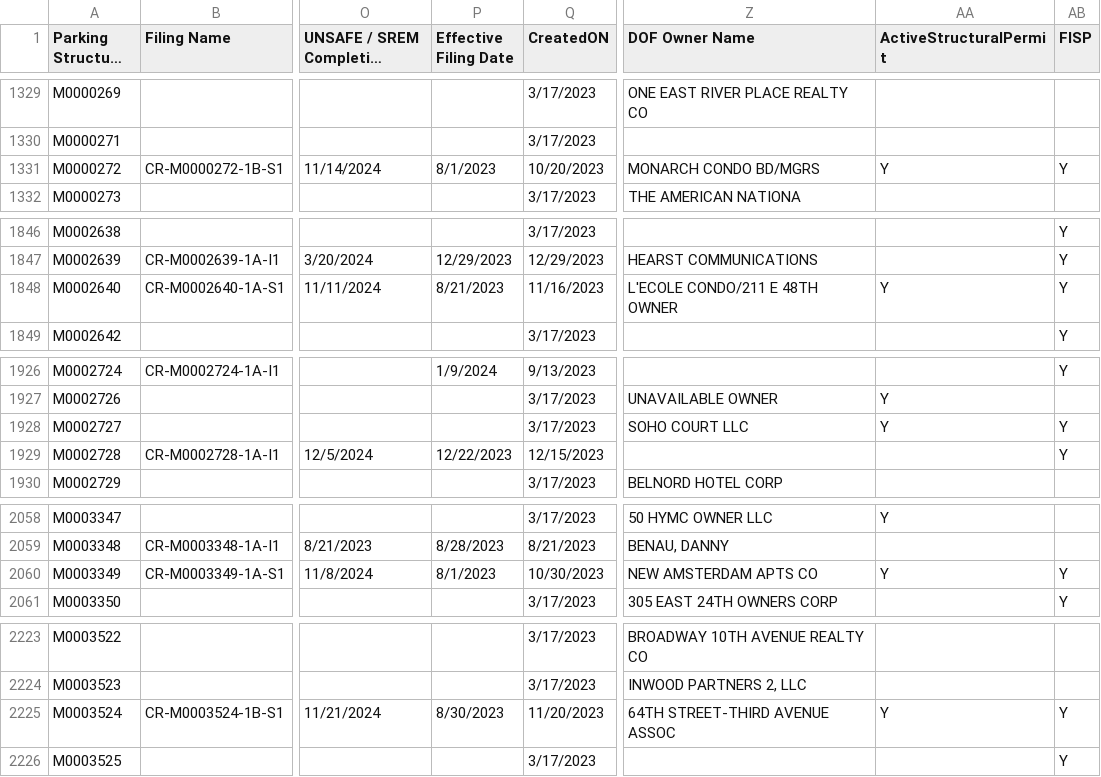
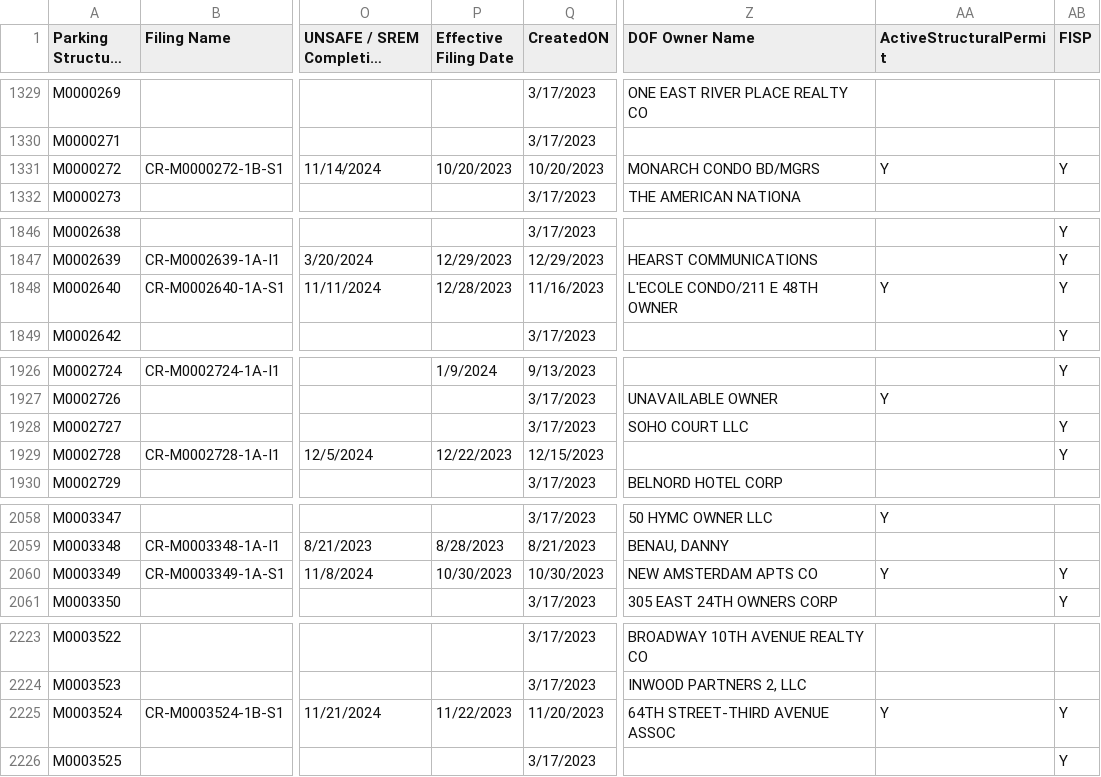
Before and after one commit to NYCDOB/ParkingStructures, a CSV file: data/ParkingStructureInspections.csv, drawn as a sheet; only a part is shown, gaps mark what is left out; long unchanged cells end in …; the diff covers the shown part only; the diff names each change by its address in the sheet, - before the commit and + after, or states it on an @@ line.

```diff
--- a/data/ParkingStructureInspections.csv
+++ b/data/ParkingStructureInspections.csv
-P1331 (Effective Filing Date): 8/1/2023
+P1331 (Effective Filing Date): 10/20/2023
-P1848 (Effective Filing Date): 8/21/2023
+P1848 (Effective Filing Date): 12/28/2023
-AA1928 (ActiveStructuralPermit): Y
+AA1928 (ActiveStructuralPermit): (empty)
-P2060 (Effective Filing Date): 8/1/2023
+P2060 (Effective Filing Date): 10/30/2023
-P2225 (Effective Filing Date): 8/30/2023
+P2225 (Effective Filing Date): 11/22/2023
```
Also changed, not shown: 44 edited cells elsewhere in this file.
